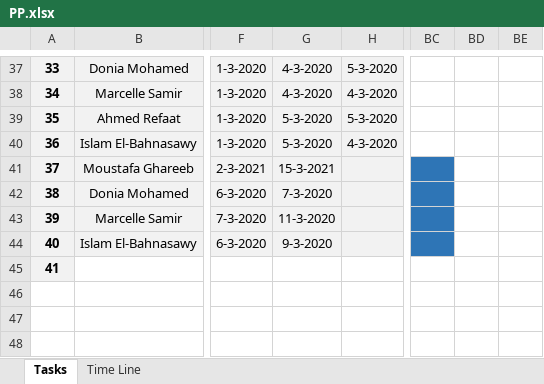
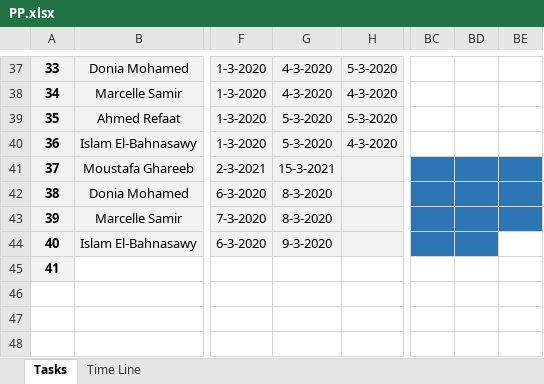
Before and after one commit to TheChosenStranger/Digital_Elevator, an Excel workbook: Software Deliveries Log/PP/PP.xlsx, sheet Tasks, drawn as a sheet; only a part is shown, gaps mark what is left out; values as stored, in another font and other column widths than the file's, no borders; charts and pictures and conditional formats not drawn; the diff names each change by its address in the sheet, - before the commit and + after, or states it on an @@ line.

```diff
--- a/Software Deliveries Log/PP/PP.xlsx (sheet Tasks)
+++ b/Software Deliveries Log/PP/PP.xlsx (sheet Tasks)
-BD41:BE43 fill: none
+BD41:BE43 fill: #2E75B6
-G42: 7-3-2020
+G42: 8-3-2020
-G43: 11-3-2020
+G43: 8-3-2020
-BD44 fill: none
+BD44 fill: #2E75B6
```
Also changed, not shown: Software Specification/Architecture/GDD/GDD_Review.xlsx, Software Specification/RTM/RTM.xlsx, 1 other file.
